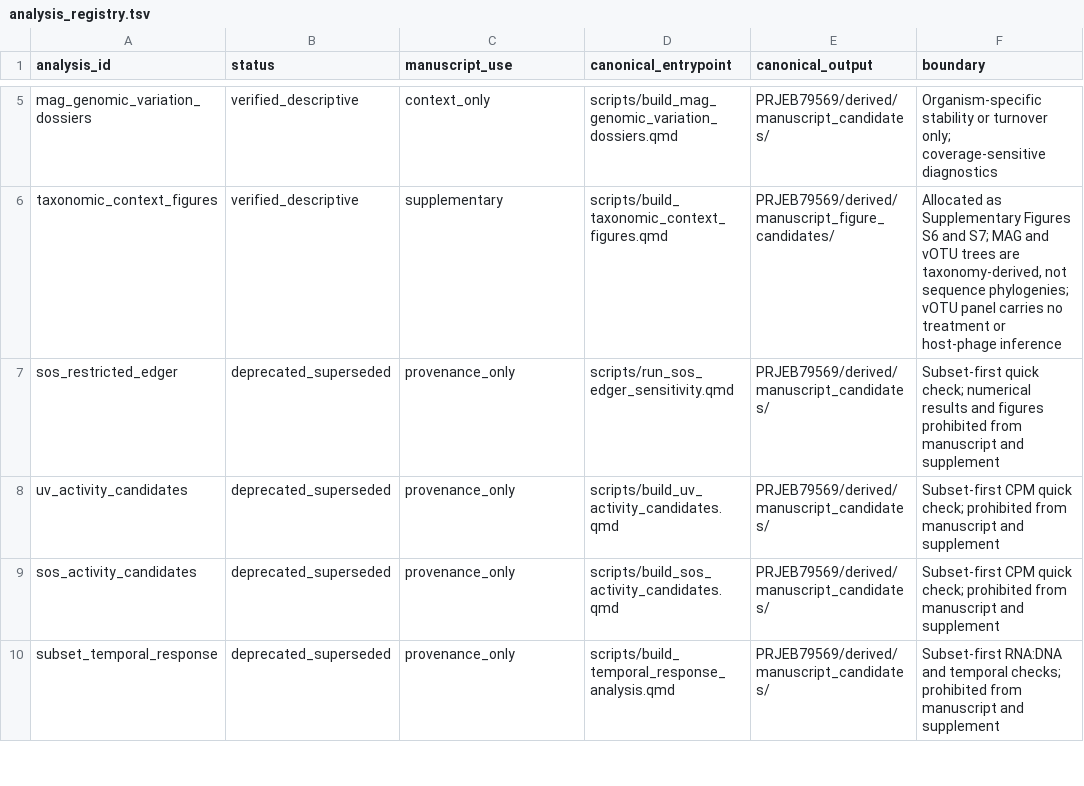
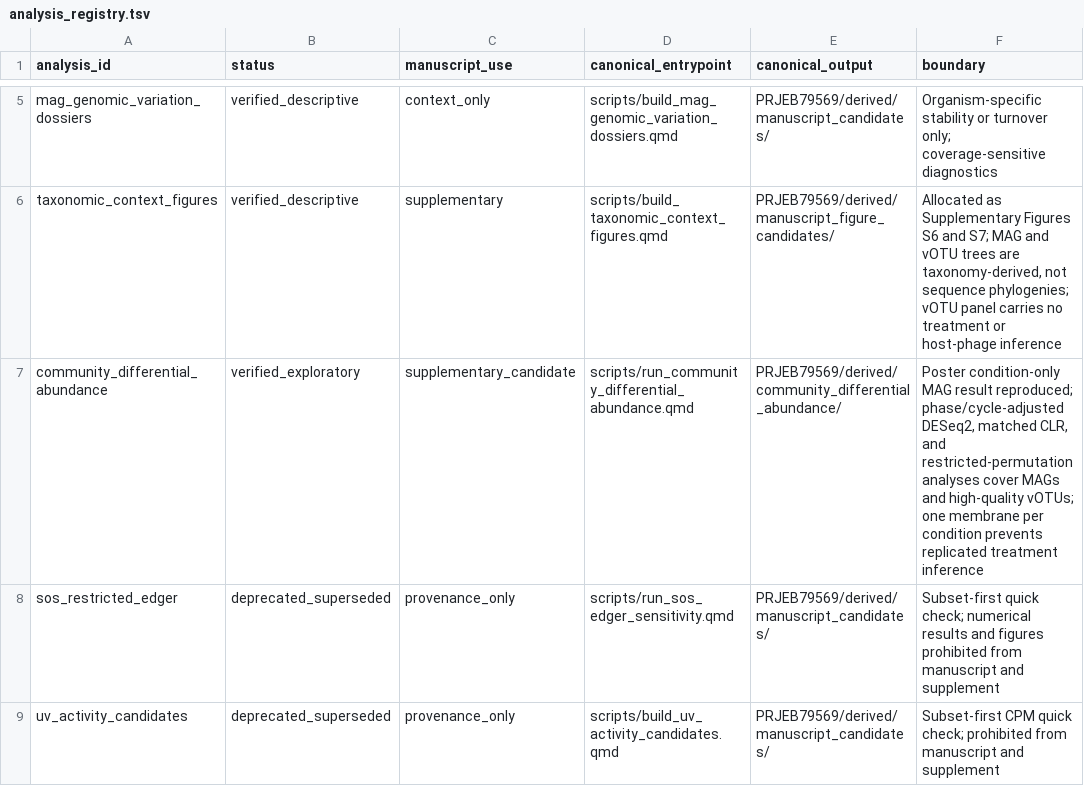
Before and after one commit to shaman-narayanasamy/phage_uv_ecology_analysis, a TSV file: manuscript/analysis_registry.tsv, drawn as a sheet; only a part is shown, gaps mark what is left out; the shorter side is filled out with more unchanged rows; the diff names each change by its address in the sheet, - before the commit and + after, or states it on an @@ line.

```diff
--- a/manuscript/analysis_registry.tsv
+++ b/manuscript/analysis_registry.tsv
+row 7: community_differential_abundance | verified_exploratory | supplementary_candidate | scripts/run_community_differential_abundance.qmd | PRJEB79569/derived/community_differential_abundance/ | Poster condition-only MAG result reproduced; phase/cycle-adjusted DESeq2, matched CLR, and restricted-permutation analyses cover MAGs and high-quality vOTUs; one membrane per condition prevents replicated treatment inference
```
Also changed, not shown: manifests/code_manifest.tsv, manifests/data_manifest.tsv, 11 other files.
